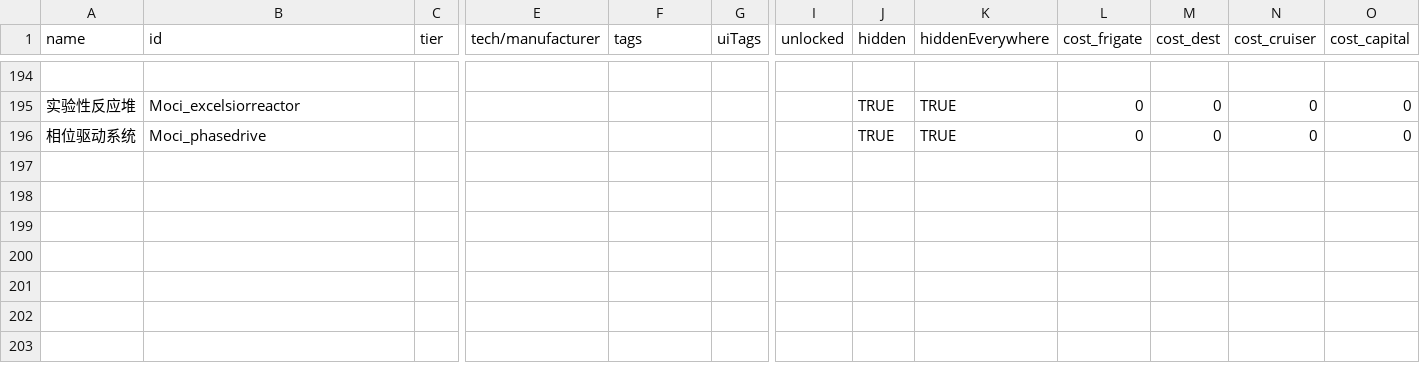
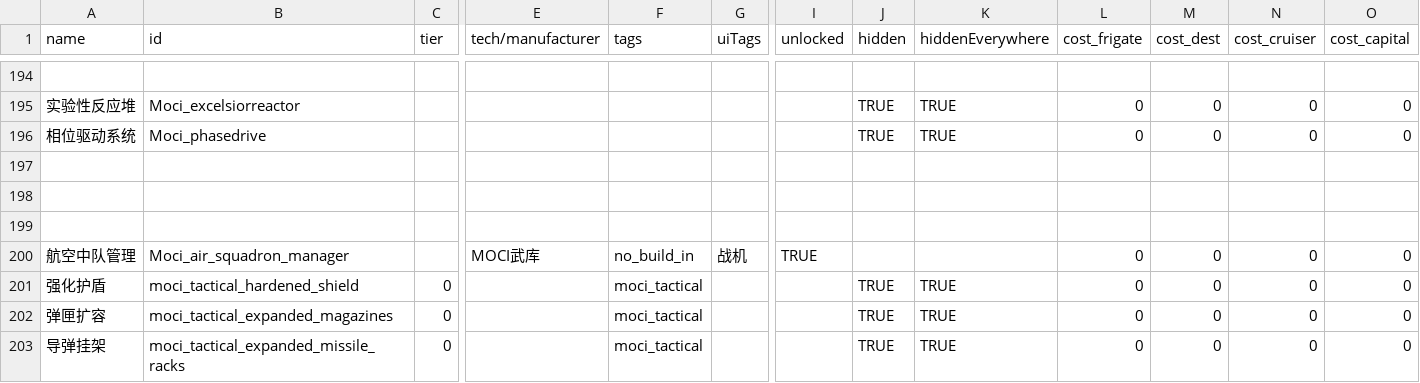
Before and after one commit to erenamochizuki/Moci-ShipPack, a CSV file: MociShipPack/data/hullmods/hull_mods.csv, drawn as a sheet; only a part is shown, gaps mark what is left out; rows hold the shown columns only; the diff names each change by its address in the sheet, - before the commit and + after, or states it on an @@ line.

```diff
--- a/MociShipPack/data/hullmods/hull_mods.csv
+++ b/MociShipPack/data/hullmods/hull_mods.csv
+row 197: (empty)
+row 198: (empty)
+row 199: (empty)
+row 200: 航空中队管理 | Moci_air_squadron_manager |  | MOCI武库 | no_build_in | 战机 | TRUE |  |  | 0 | 0 | 0 | 0
+row 201: 强化护盾 | moci_tactical_hardened_shield | 0 |  | moci_tactical |  |  | TRUE | TRUE | 0 | 0 | 0 | 0
+row 202: 弹匣扩容 | moci_tactical_expanded_magazines | 0 |  | moci_tactical |  |  | TRUE | TRUE | 0 | 0 | 0 | 0
+row 203: 导弹挂架 | moci_tactical_expanded_missile_racks | 0 |  | moci_tactical |  |  | TRUE | TRUE | 0 | 0 | 0 | 0
```
Also changed, not shown: MociShipPack/data/hulls/wing_data.csv, 22 other files.
